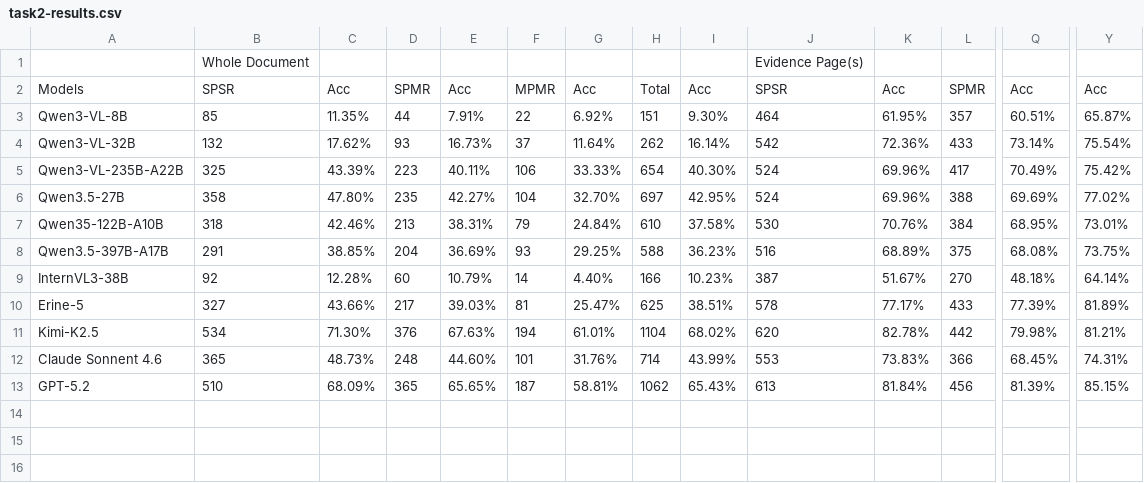
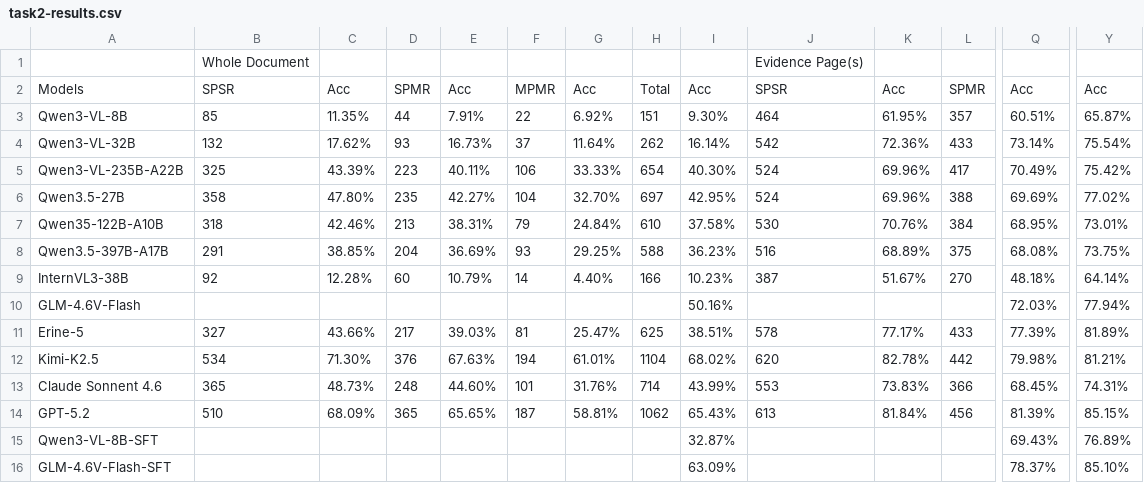
Before and after one commit to yuwenhan07/SciEGQA-project, a CSV file: results/task2-results.csv, drawn as a sheet; only a part is shown, gaps mark what is left out; rows hold the shown columns only; the diff names each change by its address in the sheet, - before the commit and + after, or states it on an @@ line.

```diff
--- a/results/task2-results.csv
+++ b/results/task2-results.csv
+row 10: GLM-4.6V-Flash |  |  |  |  |  |  |  | 50.16% |  |  |  | 72.03% | 77.94%
+row 15: Qwen3-VL-8B-SFT |  |  |  |  |  |  |  | 32.87% |  |  |  | 69.43% | 76.89%
+row 16: GLM-4.6V-Flash-SFT |  |  |  |  |  |  |  | 63.09% |  |  |  | 78.37% | 85.10%
```
Also changed, not shown: results/task1-results.csv, 8 other files.
